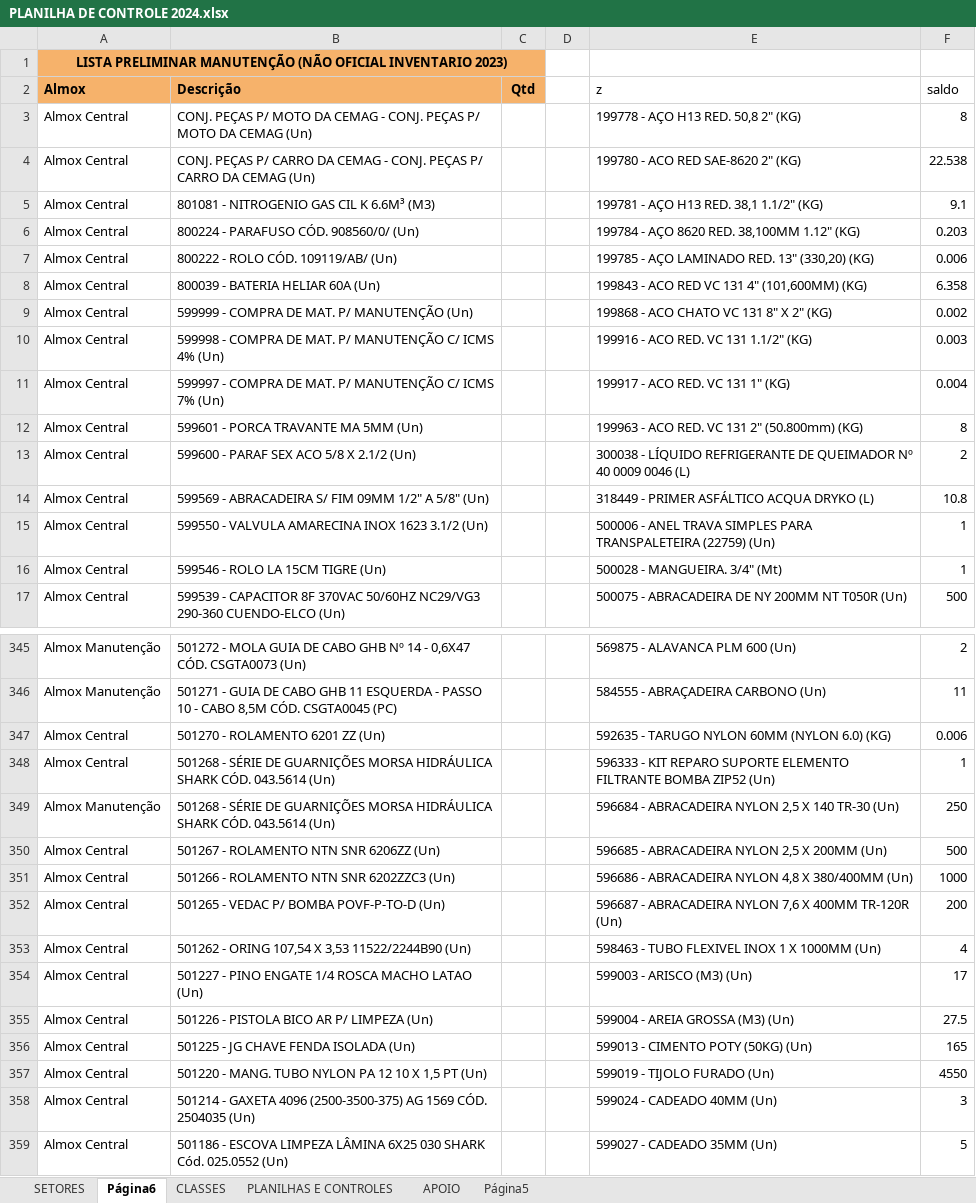
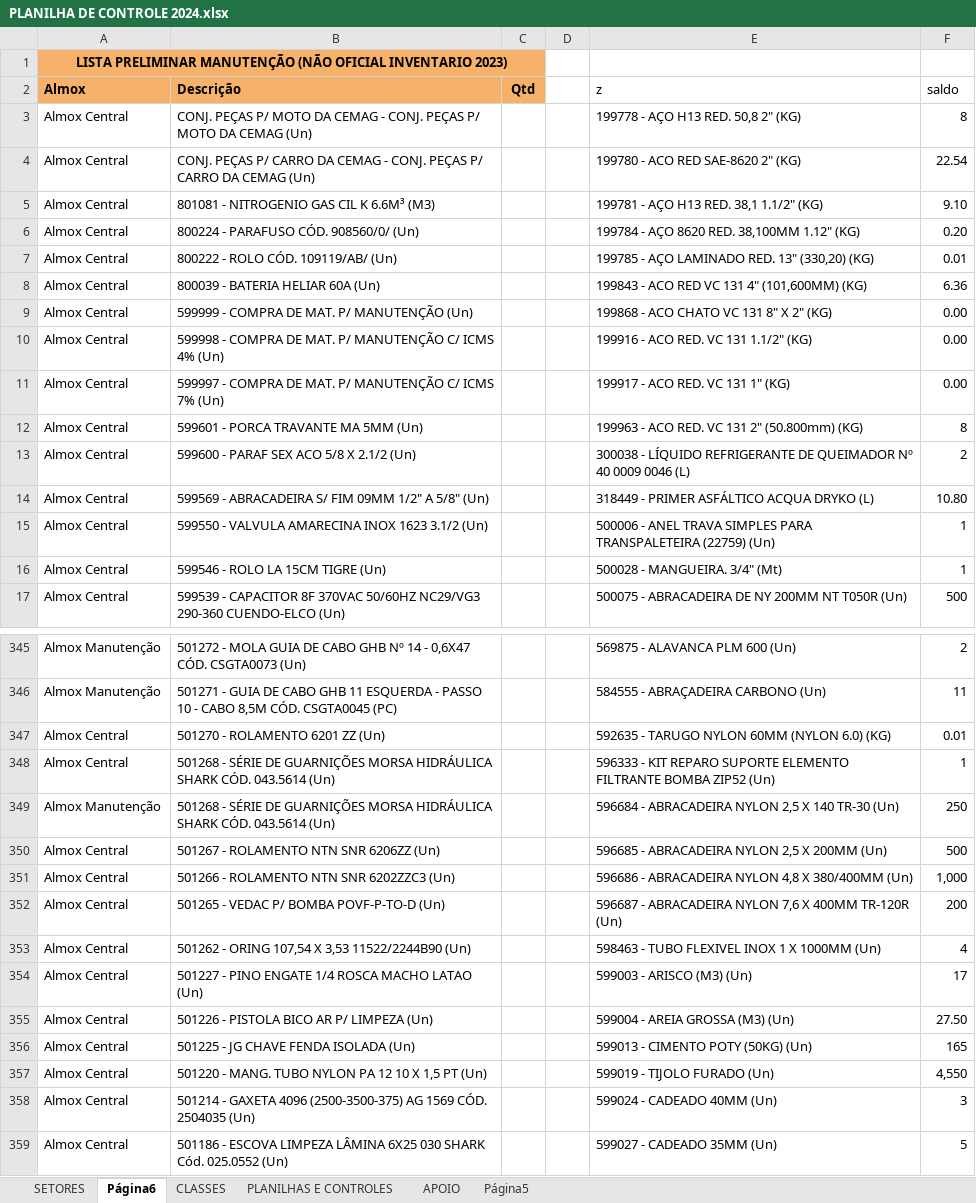
Before and after one commit to Cemag-pcp/inventario2024, an Excel workbook: app/planilha_para_lideres/PLANILHA DE CONTROLE 2024.xlsx, sheet Página6, drawn as a sheet; only a part is shown, gaps mark what is left out; values as stored, in another font and other column widths than the file's, no borders; charts and pictures not drawn; the diff covers the shown part only; the diff names each change by its address in the sheet, - before the commit and + after, or states it on an @@ line.

```diff
--- a/app/planilha_para_lideres/PLANILHA DE CONTROLE 2024.xlsx (sheet Página6)
+++ b/app/planilha_para_lideres/PLANILHA DE CONTROLE 2024.xlsx (sheet Página6)
-F4 (saldo): 22.538
+F4 (saldo): 22.54
-F5 (saldo): 9.1
+F5 (saldo): 9.10
-F6 (saldo): 0.203
+F6 (saldo): 0.20
-F7 (saldo): 0.006
+F7 (saldo): 0.01
-F8 (saldo): 6.358
+F8 (saldo): 6.36
-F9 (saldo): 0.002
+F9 (saldo): 0.00
-F10 (saldo): 0.003
+F10 (saldo): 0.00
-F11 (saldo): 0.004
+F11 (saldo): 0.00
-F14 (saldo): 10.8
+F14 (saldo): 10.80
-F347 (saldo): 0.006
+F347 (saldo): 0.01
-F351 (saldo): 1000
+F351 (saldo): 1,000
-F355 (saldo): 27.5
+F355 (saldo): 27.50
-F357 (saldo): 4550
+F357 (saldo): 4,550
```
Also changed, not shown: 9 edited cells elsewhere in this sheet, sheet SETORES, sheet CLASSES, sheet PLANILHAS E CONTROLES, sheet Página5, charts or pictures, 57 other files.
